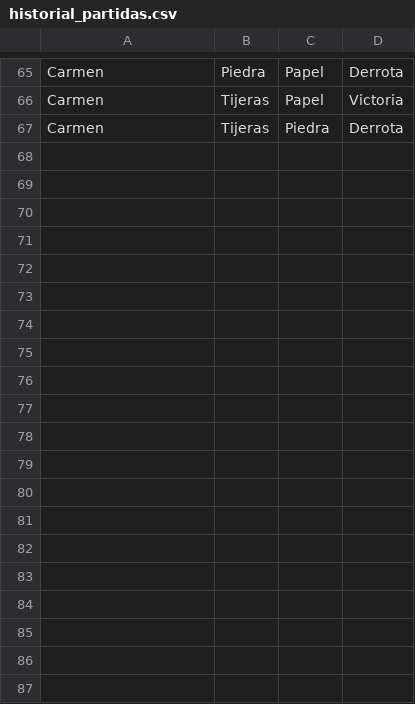
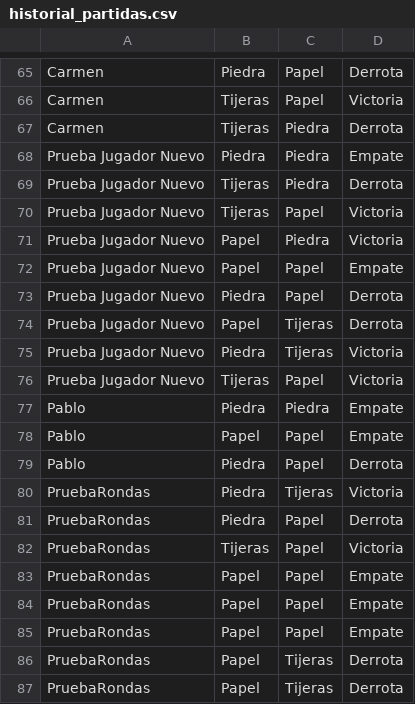
Before and after one commit to visualpablo4/Piedra-Papel-Tijera-IABD, a CSV file: src/data/historial_partidas.csv, drawn as a sheet; only a part is shown, gaps mark what is left out; the diff covers the shown part only.

```diff
--- a/src/data/historial_partidas.csv
+++ b/src/data/historial_partidas.csv
@@ -67 +67,21 @@ Carmen,Tijeras,Papel,Victoria
 Carmen,Tijeras,Piedra,Derrota
+Prueba Jugador Nuevo,Piedra,Piedra,Empate
+Prueba Jugador Nuevo,Tijeras,Piedra,Derrota
+Prueba Jugador Nuevo,Tijeras,Papel,Victoria
+Prueba Jugador Nuevo,Papel,Piedra,Victoria
+Prueba Jugador Nuevo,Papel,Papel,Empate
+Prueba Jugador Nuevo,Piedra,Papel,Derrota
+Prueba Jugador Nuevo,Papel,Tijeras,Derrota
+Prueba Jugador Nuevo,Piedra,Tijeras,Victoria
+Prueba Jugador Nuevo,Tijeras,Papel,Victoria
+Pablo,Piedra,Piedra,Empate
+Pablo,Papel,Papel,Empate
+Pablo,Piedra,Papel,Derrota
+PruebaRondas,Piedra,Tijeras,Victoria
+PruebaRondas,Piedra,Papel,Derrota
+PruebaRondas,Tijeras,Papel,Victoria
+PruebaRondas,Papel,Papel,Empate
+PruebaRondas,Papel,Papel,Empate
+PruebaRondas,Papel,Papel,Empate
+PruebaRondas,Papel,Tijeras,Derrota
+PruebaRondas,Papel,Tijeras,Derrota
```
Also changed, not shown: 10 added rows elsewhere in this file, 3 other files.
